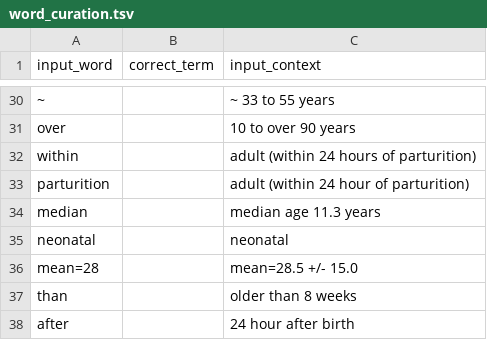
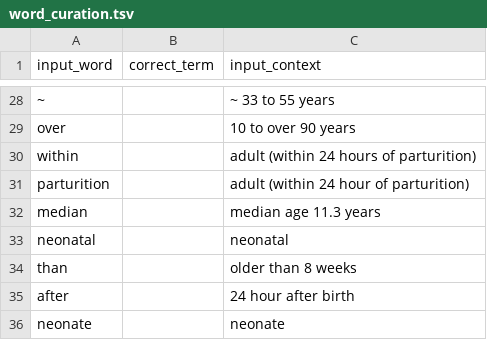
Before and after one commit to sebastianduesing/adp, a TSV file: newscripts/word_curation.tsv, drawn as a sheet; only a part is shown, gaps mark what is left out; the shorter side is filled out with more unchanged rows; the diff covers the shown part only.

```diff
--- a/newscripts/word_curation.tsv
+++ b/newscripts/word_curation.tsv
@@ -35,3 +33,2 @@ median		median age 11.3 years
 neonatal		neonatal
-mean=28		mean=28.5 +/- 15.0
 than		older than 8 weeks
```
Also changed, not shown: 8 removed rows and 1 edited cell elsewhere in this file, 1 other file.
